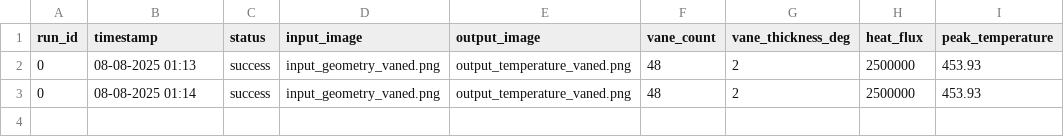
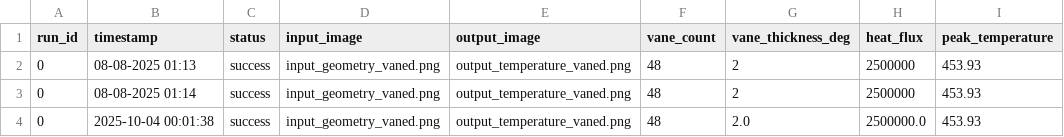
Before and after one commit to gowtham2598/DL-Model-for-brake-disc-temperature-prediction, a CSV file: test_run_vanes/simulation_log.csv, drawn as a sheet; the diff names each change by its address in the sheet, - before the commit and + after, or states it on an @@ line.

Commit message:
Added two new python files to check for simulation time and log modification

```diff
--- a/test_run_vanes/simulation_log.csv
+++ b/test_run_vanes/simulation_log.csv
+row 4: 0 | 2025-10-04 00:01:38 | success | input_geometry_vaned.png | output_temperature_vaned.png | 48 | 2.0 | 2500000.0 | 453.93
```
Also changed, not shown: 2 other files.
